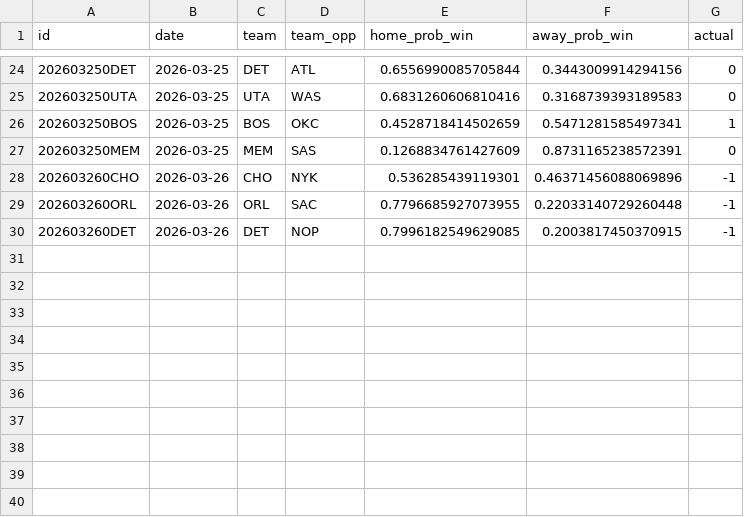
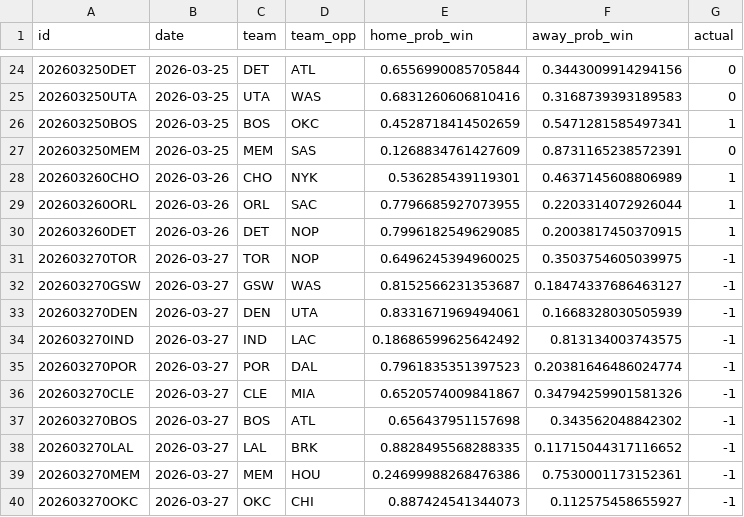
Before and after one commit to RaresPetrisor22/predicting-nba-games-ml, a CSV file: data/predictions.csv, drawn as a sheet; only a part is shown, gaps mark what is left out.

```diff
--- a/data/predictions.csv
+++ b/data/predictions.csv
@@ -27,4 +27,14 @@ id,date,team,team_opp,home_prob_win,away_prob_win,actual
 202603250MEM,2026-03-25,MEM,SAS,0.1268834761427609,0.8731165238572391,0
-202603260CHO,2026-03-26,CHO,NYK,0.536285439119301,0.46371456088069896,-1
-202603260ORL,2026-03-26,ORL,SAC,0.7796685927073955,0.22033140729260448,-1
-202603260DET,2026-03-26,DET,NOP,0.7996182549629085,0.2003817450370915,-1
+202603260CHO,2026-03-26,CHO,NYK,0.536285439119301,0.4637145608806989,1
+202603260ORL,2026-03-26,ORL,SAC,0.7796685927073955,0.2203314072926044,1
+202603260DET,2026-03-26,DET,NOP,0.7996182549629085,0.2003817450370915,1
+202603270TOR,2026-03-27,TOR,NOP,0.6496245394960025,0.3503754605039975,-1
+202603270GSW,2026-03-27,GSW,WAS,0.8152566231353687,0.18474337686463127,-1
+202603270DEN,2026-03-27,DEN,UTA,0.8331671969494061,0.1668328030505939,-1
+202603270IND,2026-03-27,IND,LAC,0.18686599625642492,0.813134003743575,-1
+202603270POR,2026-03-27,POR,DAL,0.7961835351397523,0.20381646486024774,-1
+202603270CLE,2026-03-27,CLE,MIA,0.6520574009841867,0.34794259901581326,-1
+202603270BOS,2026-03-27,BOS,ATL,0.656437951157698,0.343562048842302,-1
+202603270LAL,2026-03-27,LAL,BRK,0.8828495568288335,0.11715044317116652,-1
+202603270MEM,2026-03-27,MEM,HOU,0.24699988268476386,0.7530001173152361,-1
+202603270OKC,2026-03-27,OKC,CHI,0.887424541344073,0.112575458655927,-1
```
Also changed, not shown: 2 other files.
